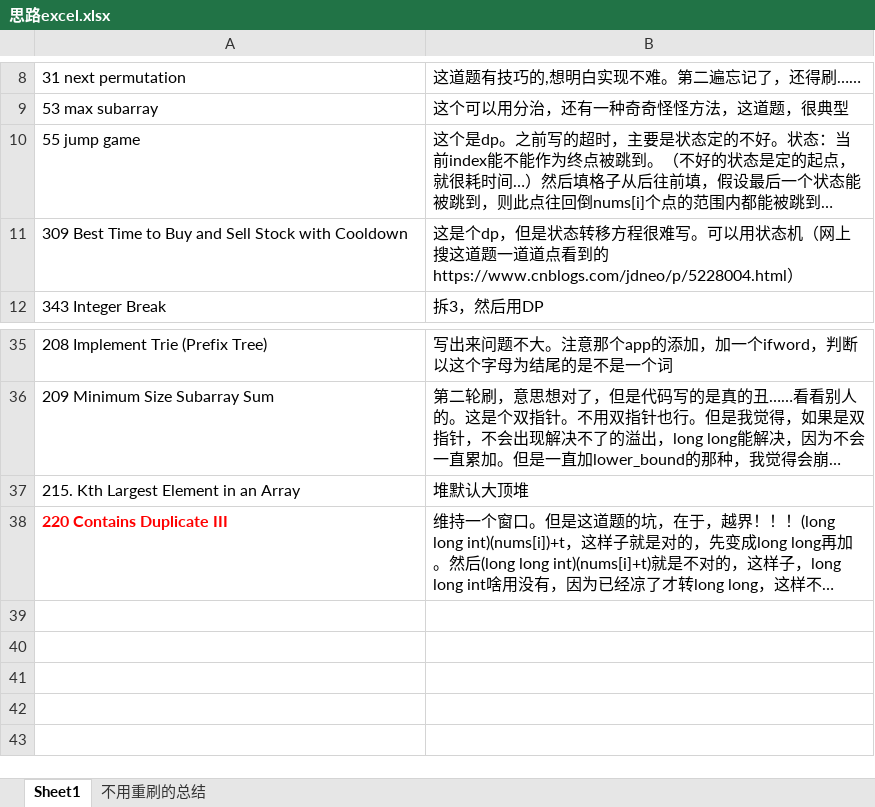
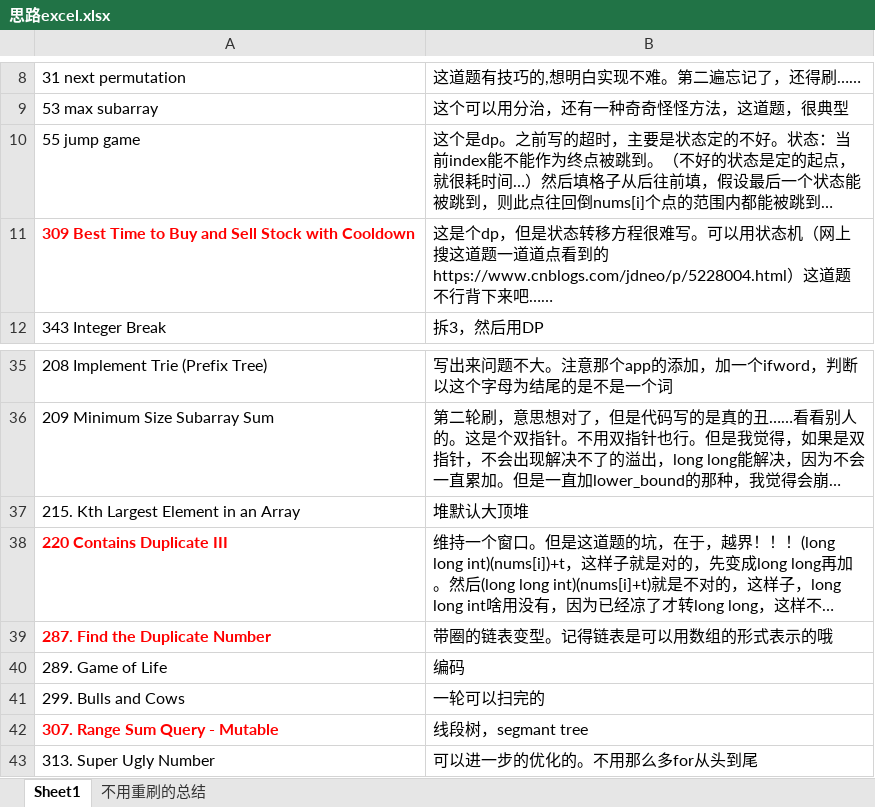
Before and after one commit to wtfenfenmiao/leetcode, an Excel workbook: 思路excel.xlsx, sheet Sheet1, drawn as a sheet; only a part is shown, gaps mark what is left out; long unchanged cells end in …; values as stored, in another font and other column widths than the file's, no borders; the diff names each change by its address in the sheet, - before the commit and + after, or states it on an @@ line.

Commit message:
20190210

```diff
--- a/思路excel.xlsx (sheet Sheet1)
+++ b/思路excel.xlsx (sheet Sheet1)
@@ A11 bold: off → on, text colour: black → #FF0000 @@
-B11: …的 https://www.cnblogs.com/jdneo/p/5228004.html）
+B11: …的 https://www.cnblogs.com/jdneo/p/5228004.html）这道题不行背下来吧……
+row 39: 287. Find the Duplicate Number | 带圈的链表变型。记得链表是可以用数组的形式表示的哦
+row 40: 289. Game of Life | 编码
+row 41: 299. Bulls and Cows | 一轮可以扫完的
+row 42: 307. Range Sum Query - Mutable | 线段树，segmant tree
+row 43: 313. Super Ugly Number | 可以进一步的优化的。不用那么多for从头到尾
```
